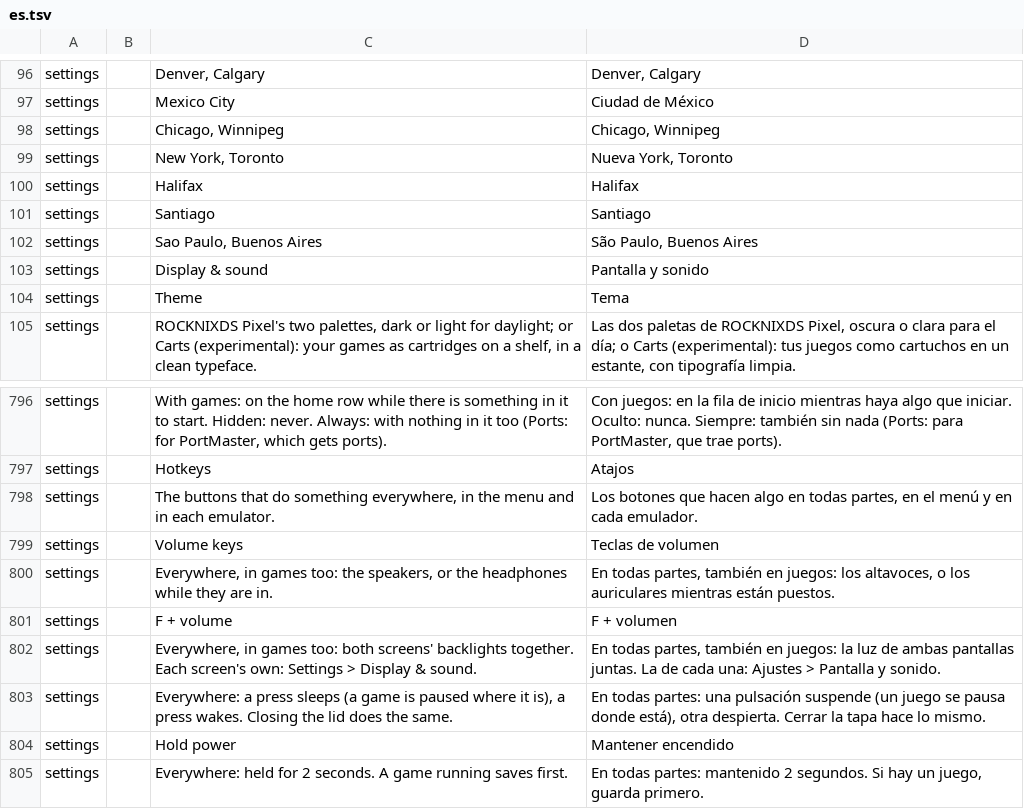
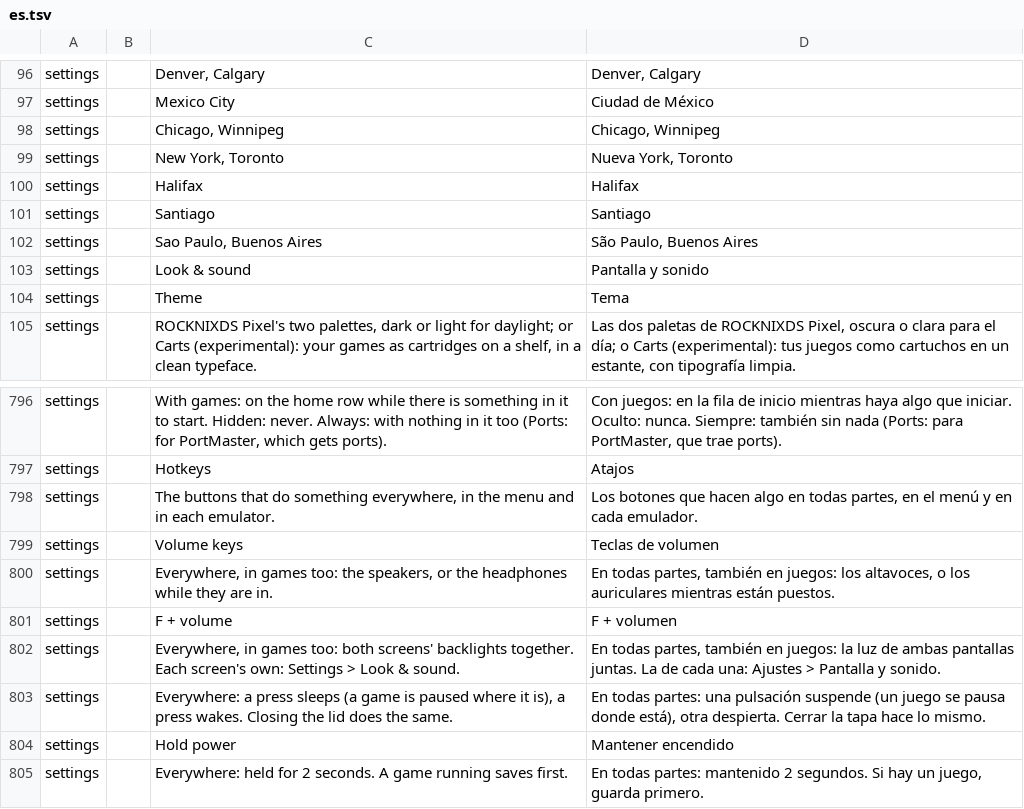
Before and after one commit to JorreFog/BananaLinux, a TSV file: ui/assets/lang/es.tsv, drawn as a sheet; only a part is shown, gaps mark what is left out.

```diff
--- a/ui/assets/lang/es.tsv
+++ b/ui/assets/lang/es.tsv
@@ -102,3 +102,3 @@ settings		Santiago	Santiago
 settings		Sao Paulo, Buenos Aires	São Paulo, Buenos Aires
-settings		Display & sound	Pantalla y sonido
+settings		Look & sound	Pantalla y sonido
 settings		Theme	Tema
@@ -801,3 +801,3 @@ settings		Everywhere, in games too: the speakers, or the headphones while they a
 settings		F + volume	F + volumen
-settings		Everywhere, in games too: both screens' backlights together. Each screen's own: Settings > Display & sound.	En todas partes, también en juegos: la luz de ambas pantallas juntas. La de cada una: Ajustes > Pantalla y sonido.
+settings		Everywhere, in games too: both screens' backlights together. Each screen's own: Settings > Look & sound.	En todas partes, también en juegos: la luz de ambas pantallas juntas. La de cada una: Ajustes > Pantalla y sonido.
 settings		Everywhere: a press sleeps (a game is paused where it is), a press wakes. Closing the lid does the same.	En todas partes: una pulsación suspende (un juego se pausa donde está), otra despierta. Cerrar la tapa hace lo mismo.
```
Also changed, not shown: ui/assets/lang/fi.tsv, ui/assets/lang/it.tsv, 32 other files.
